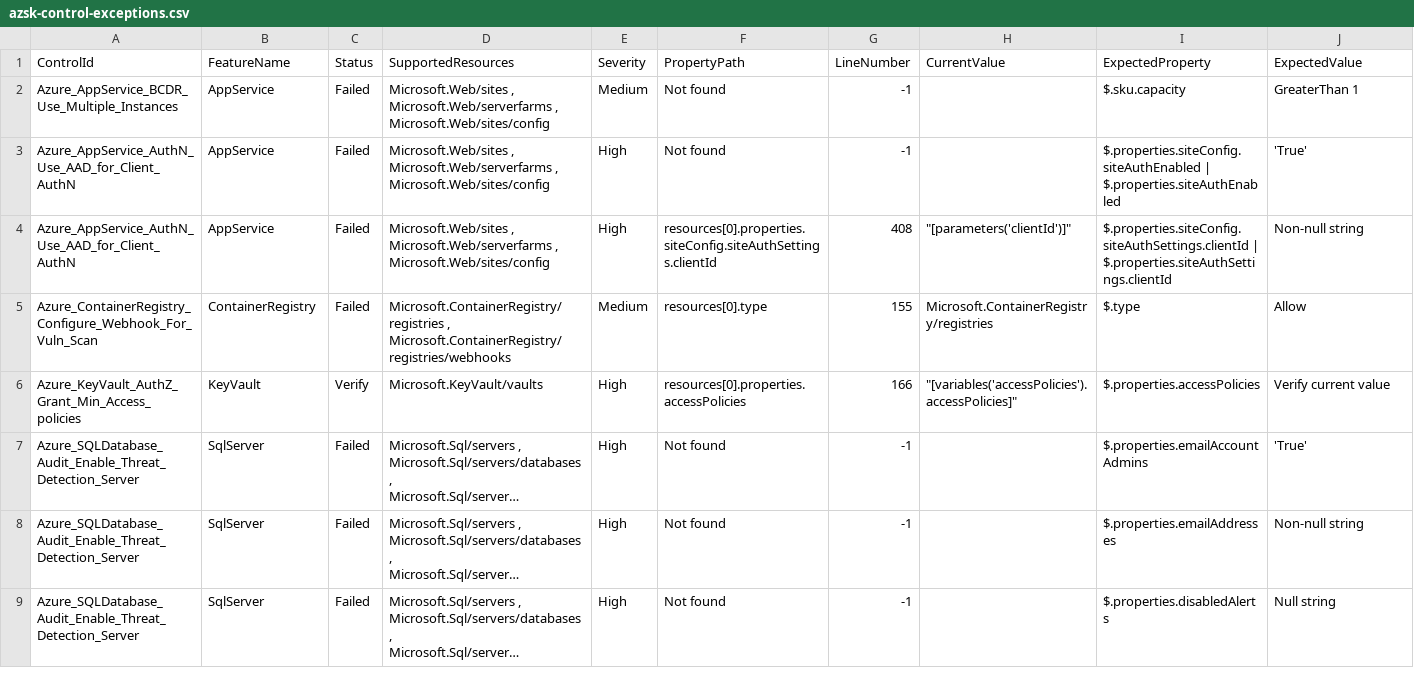
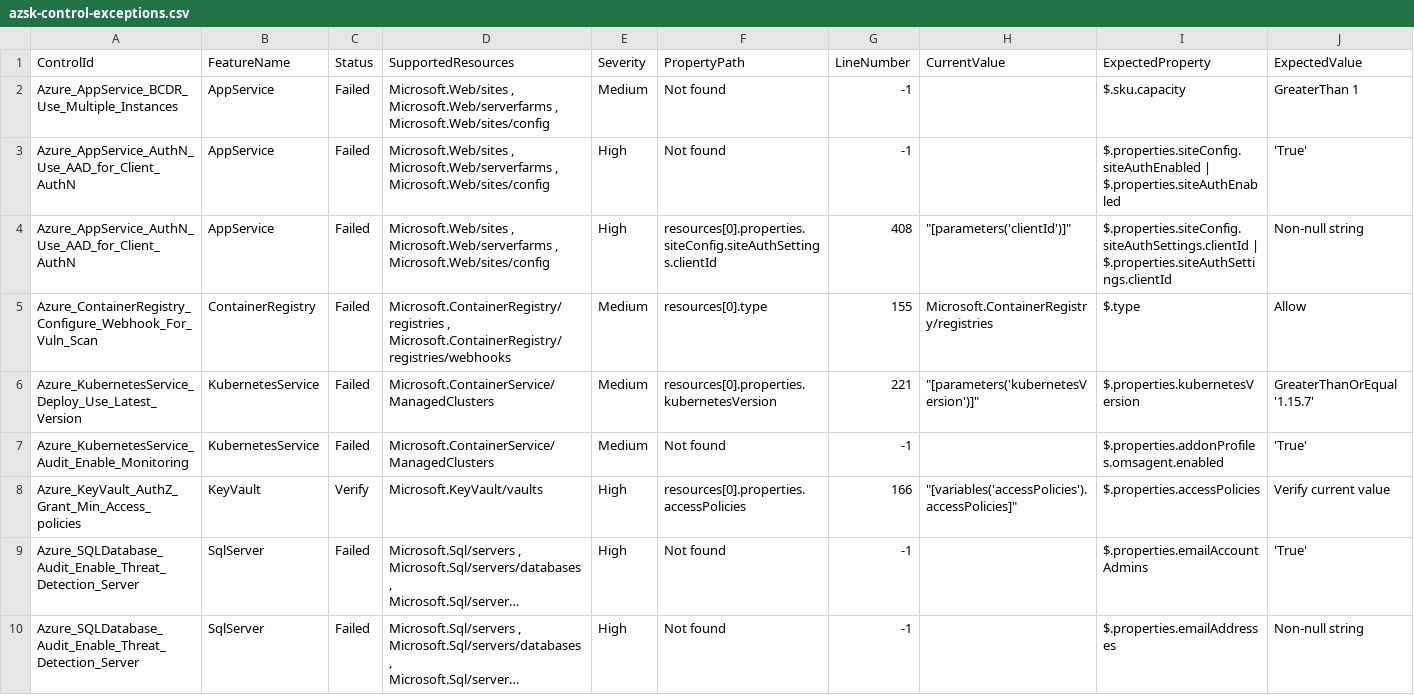
Before and after one commit to JamieTaffurelli/cloud-builder, a CSV file: azsk-control-exceptions.csv, drawn as a sheet; only a part is shown; the shorter side is filled out with more unchanged rows; long unchanged cells end in …; rows hold the shown columns only; the diff names each change by its address in the sheet, - before the commit and + after, or states it on an @@ line.

Commit message:
added aks azsk exceptions

```diff
--- a/azsk-control-exceptions.csv
+++ b/azsk-control-exceptions.csv
+row 6: Azure_KubernetesService_Deploy_Use_Latest_Version | KubernetesService | Failed | Microsoft.ContainerService/ManagedClusters | Medium | resources[0].properties.kubernetesVersion | 221 | "[parameters('kubernetesVersion')]" | $.properties.kubernetesVersion | GreaterThanOrEqual '1.15.7'
+row 7: Azure_KubernetesService_Audit_Enable_Monitoring | KubernetesService | Failed | Microsoft.ContainerService/ManagedClusters | Medium | Not found | -1 |  | $.properties.addonProfiles.omsagent.enabled | 'True'
```
